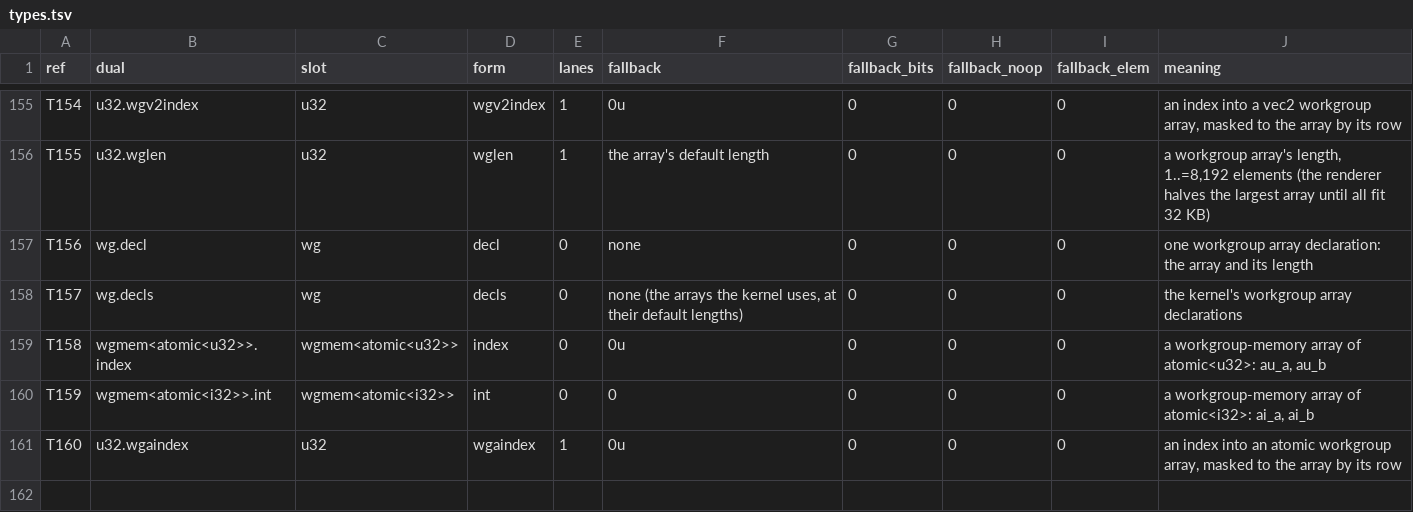
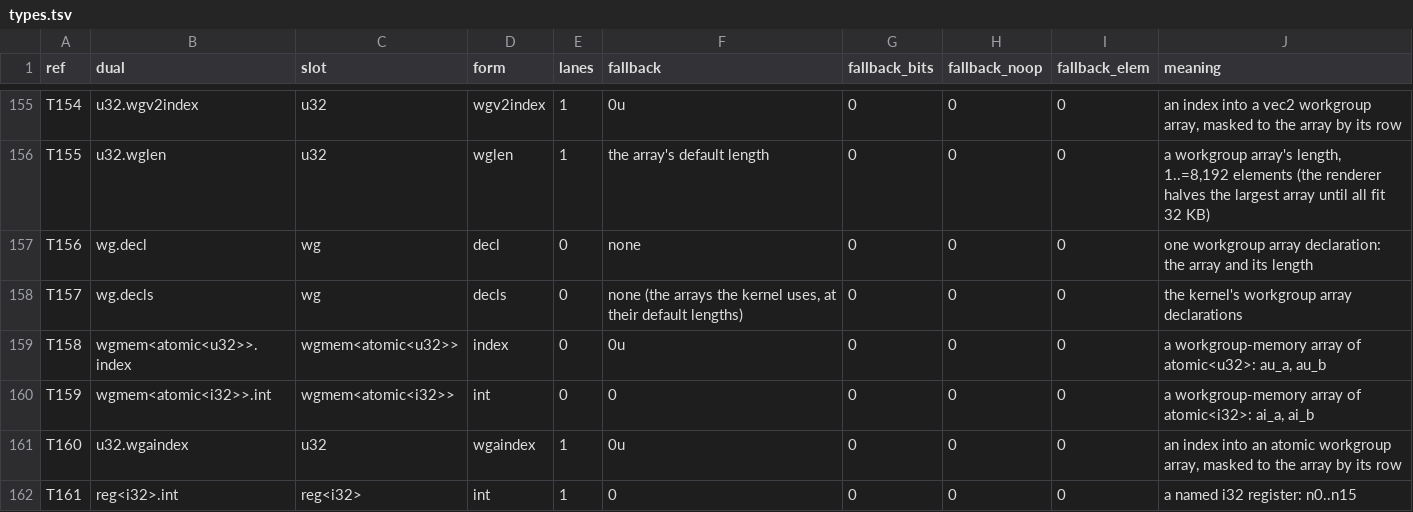
Before and after one commit to Gamakon/fuller, a TSV file: kingdoms/safewgsl/types.tsv, drawn as a sheet; only a part is shown, gaps mark what is left out.

```diff
--- a/kingdoms/safewgsl/types.tsv
+++ b/kingdoms/safewgsl/types.tsv
@@ -161 +161,2 @@ T159	wgmem<atomic<i32>>.int	wgmem<atomic<i32>>	int	0	0	0	0	0	a workgroup-memory
 T160	u32.wgaindex	u32	wgaindex	1	0u	0	0	0	an index into an atomic workgroup array, masked to the array by its row
+T161	reg<i32>.int	reg<i32>	int	1	0	0	0	0	a named i32 register: n0..n15
```
Also changed, not shown: kingdoms/safewgsl/functions.tsv, 9 other files.
